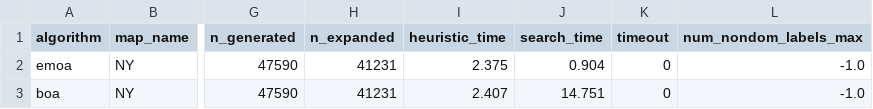
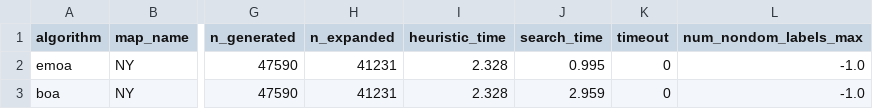
Before and after one commit to Dpbt/Emoa_Boa_Benchmarking, a CSV file: data_out/NY_test_results.csv, drawn as a sheet; only a part is shown, gaps mark what is left out; the diff names each change by its address in the sheet, - before the commit and + after, or states it on an @@ line.

```diff
--- a/data_out/NY_test_results.csv
+++ b/data_out/NY_test_results.csv
-I2 (heuristic_time): 2.375
+I2 (heuristic_time): 2.328
-J2 (search_time): 0.904
+J2 (search_time): 0.995
-I3 (heuristic_time): 2.407
+I3 (heuristic_time): 2.328
-J3 (search_time): 14.751
+J3 (search_time): 2.959
```
Also changed, not shown: 20 other files.
